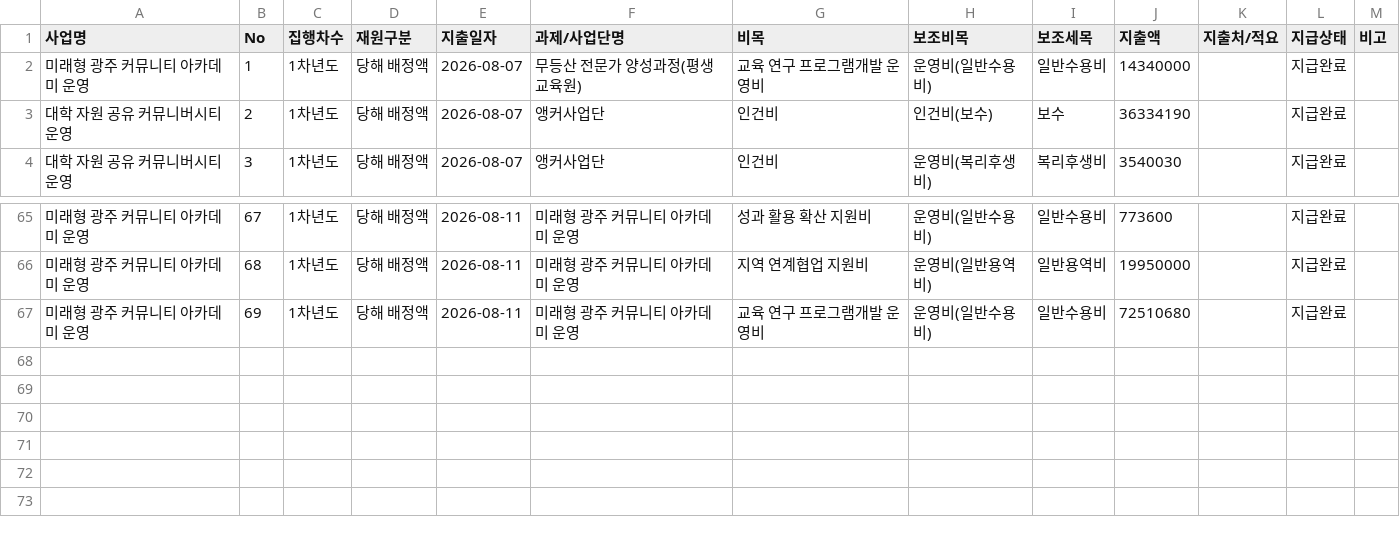
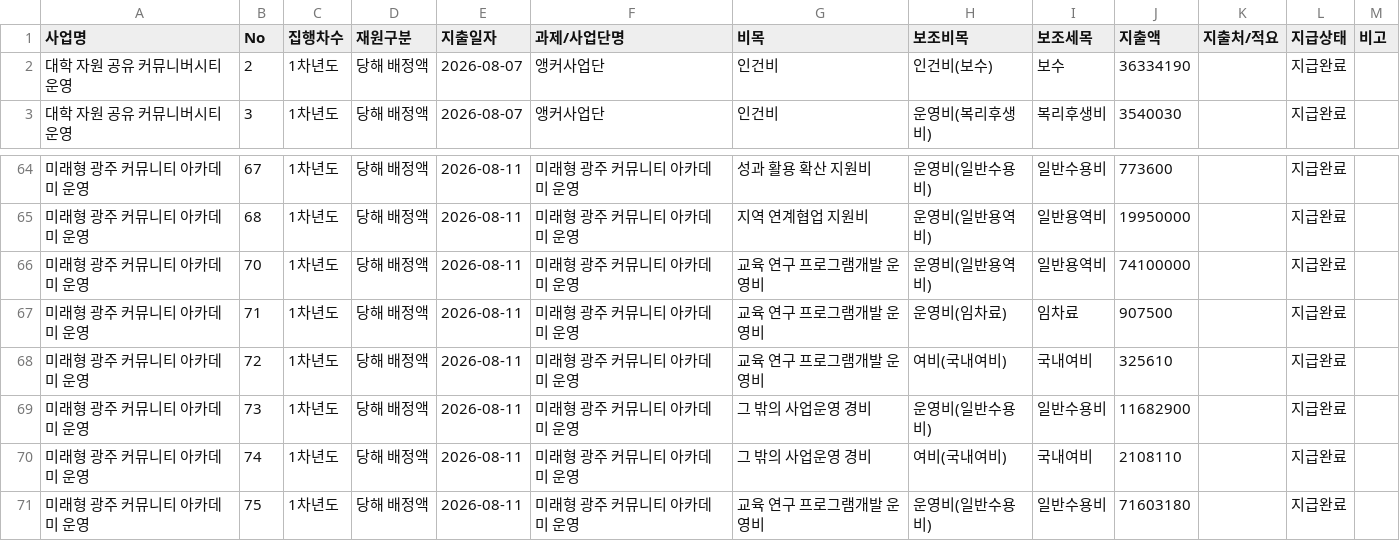
Before and after one commit to jcg8206/ANCHOR_JNU, a CSV file: expenses.csv, drawn as a sheet; only a part is shown, gaps mark what is left out.

Commit message:
Auto-update expenses.csv [2026-08-11 17:29:25]

```diff
--- a/expenses.csv
+++ b/expenses.csv
@@ -1,3 +1,2 @@
 사업명,No,집행차수,재원구분,지출일자,과제/사업단명,비목,보조비목,보조세목,지출액,지출처/적요,지급상태,비고
-미래형 광주 커뮤니티 아카데미 운영,1,1차년도,당해 배정액,2026-08-07,무등산 전문가 양성과정(평생교육원),교육 연구 프로그램개발 운영비,운영비(일반수용비),일반수용비,14340000,,지급완료,
 대학 자원 공유 커뮤니버시티 운영,2,1차년도,당해 배정액,2026-08-07,앵커사업단,인건비,인건비(보수),보수,36334190,,지급완료,
@@ -66,2 +65,7 @@
 미래형 광주 커뮤니티 아카데미 운영,68,1차년도,당해 배정액,2026-08-11,미래형 광주 커뮤니티 아카데미 운영,지역 연계협업 지원비,운영비(일반용역비),일반용역비,19950000,,지급완료,
-미래형 광주 커뮤니티 아카데미 운영,69,1차년도,당해 배정액,2026-08-11,미래형 광주 커뮤니티 아카데미 운영,교육 연구 프로그램개발 운영비,운영비(일반수용비),일반수용비,72510680,,지급완료,
+미래형 광주 커뮤니티 아카데미 운영,70,1차년도,당해 배정액,2026-08-11,미래형 광주 커뮤니티 아카데미 운영,교육 연구 프로그램개발 운영비,운영비(일반용역비),일반용역비,74100000,,지급완료,
+미래형 광주 커뮤니티 아카데미 운영,71,1차년도,당해 배정액,2026-08-11,미래형 광주 커뮤니티 아카데미 운영,교육 연구 프로그램개발 운영비,운영비(임차료),임차료,907500,,지급완료,
+미래형 광주 커뮤니티 아카데미 운영,72,1차년도,당해 배정액,2026-08-11,미래형 광주 커뮤니티 아카데미 운영,교육 연구 프로그램개발 운영비,여비(국내여비),국내여비,325610,,지급완료,
+미래형 광주 커뮤니티 아카데미 운영,73,1차년도,당해 배정액,2026-08-11,미래형 광주 커뮤니티 아카데미 운영,그 밖의 사업운영 경비,운영비(일반수용비),일반수용비,11682900,,지급완료,
+미래형 광주 커뮤니티 아카데미 운영,74,1차년도,당해 배정액,2026-08-11,미래형 광주 커뮤니티 아카데미 운영,그 밖의 사업운영 경비,여비(국내여비),국내여비,2108110,,지급완료,
+미래형 광주 커뮤니티 아카데미 운영,75,1차년도,당해 배정액,2026-08-11,미래형 광주 커뮤니티 아카데미 운영,교육 연구 프로그램개발 운영비,운영비(일반수용비),일반수용비,71603180,,지급완료,
```
